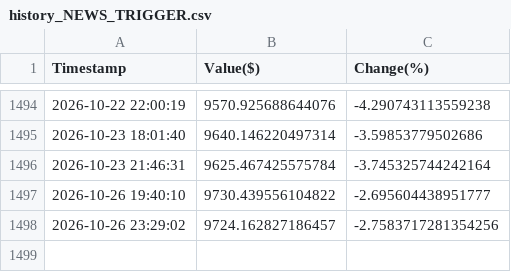
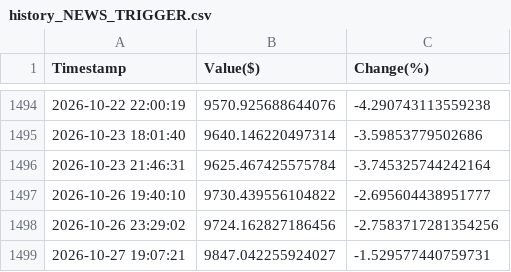
Before and after one commit to borawskiD/AI_STOCK_BOT, a CSV file: results/history_NEWS_TRIGGER.csv, drawn as a sheet; only a part is shown, gaps mark what is left out.

Commit message:
Auto updated portfolio values (Tue Oct 27 19:07:29 UTC 2026)

```diff
--- a/results/history_NEWS_TRIGGER.csv
+++ b/results/history_NEWS_TRIGGER.csv
@@ -1497,2 +1497,3 @@ Timestamp,Value($),Change(%)
 2026-10-26 19:40:10,9730.439556104822,-2.695604438951777
-2026-10-26 23:29:02,9724.162827186457,-2.7583717281354256
+2026-10-26 23:29:02,9724.162827186456,-2.7583717281354256
+2026-10-27 19:07:21,9847.042255924027,-1.529577440759731
```
Also changed, not shown: results/history_AI_REGULAR.csv, results/history_NEWS_REGULAR.csv, 7 other files.
